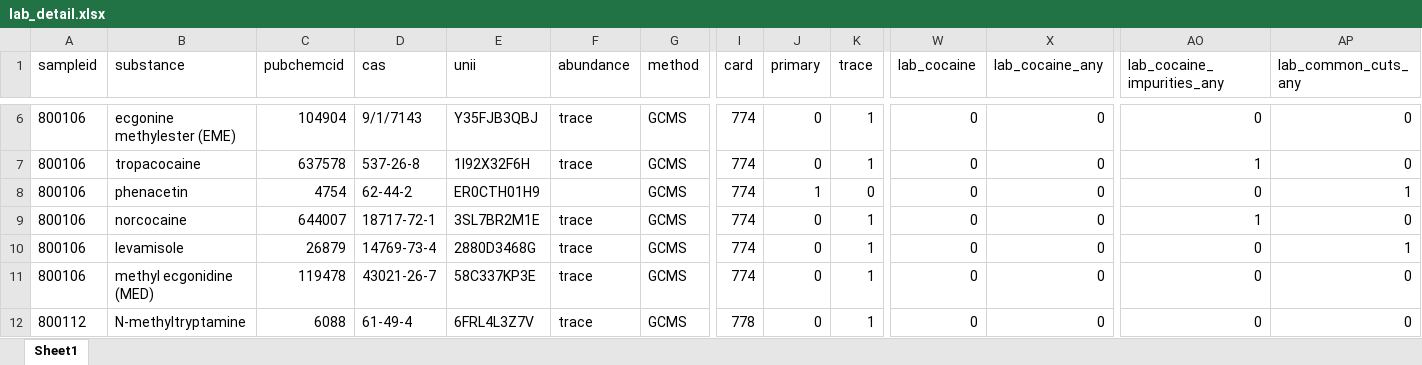
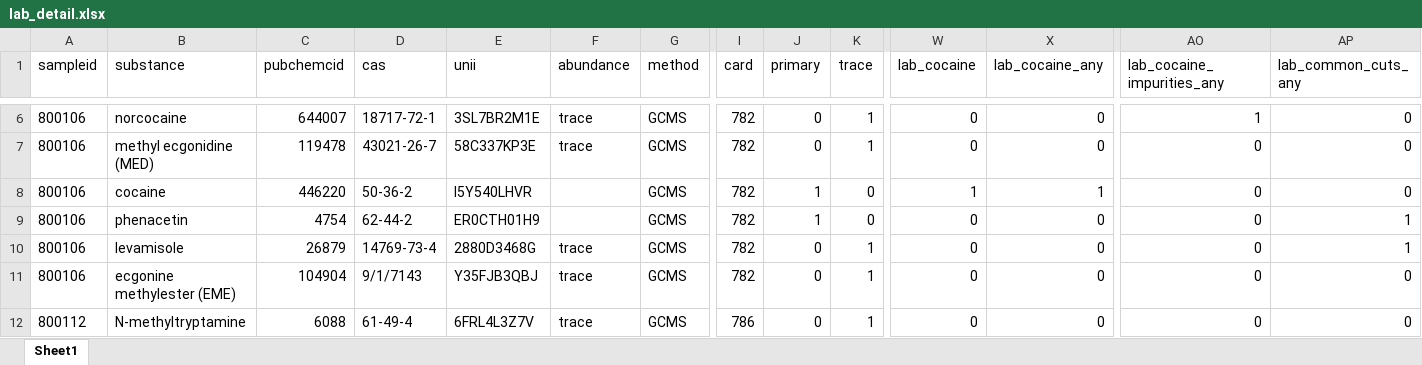
Before and after one commit to opioiddatalab/drugchecking, an Excel workbook: datasets/selfservice/WA/lab_detail.xlsx, sheet Sheet1, drawn as a sheet; only a part is shown, gaps mark what is left out; values as stored, in another font and other column widths than the file's, no borders; the diff covers the shown part only; the diff names each change by its address in the sheet, - before the commit and + after, or states it on an @@ line.

```diff
--- a/datasets/selfservice/WA/lab_detail.xlsx (sheet Sheet1)
+++ b/datasets/selfservice/WA/lab_detail.xlsx (sheet Sheet1)
-B6 (substance): ecgonine methylester (EME)
+B6 (substance): norcocaine
-C6 (pubchemcid): 104904
+C6 (pubchemcid): 644007
-D6 (cas): 9/1/7143
+D6 (cas): 18717-72-1
-E6 (unii): Y35FJB3QBJ
+E6 (unii): 3SL7BR2M1E
-I6:I11 (card): 774
+I6:I11 (card): 782
-AO6 (lab_cocaine_impurities_any): 0
+AO6 (lab_cocaine_impurities_any): 1
-B7 (substance): tropacocaine
+B7 (substance): methyl ecgonidine (MED)
-C7 (pubchemcid): 637578
+C7 (pubchemcid): 119478
-D7 (cas): 537-26-8
+D7 (cas): 43021-26-7
-E7 (unii): 1I92X32F6H
+E7 (unii): 58C337KP3E
-AO7 (lab_cocaine_impurities_any): 1
+AO7 (lab_cocaine_impurities_any): 0
-B8 (substance): phenacetin
+B8 (substance): cocaine
-C8 (pubchemcid): 4754
+C8 (pubchemcid): 446220
-D8 (cas): 62-44-2
+D8 (cas): 50-36-2
-E8 (unii): ER0CTH01H9
+E8 (unii): I5Y540LHVR
-W8 (lab_cocaine): 0
+W8 (lab_cocaine): 1
-X8 (lab_cocaine_any): 0
+X8 (lab_cocaine_any): 1
-AP8 (lab_common_cuts_any): 1
+AP8 (lab_common_cuts_any): 0
-B9 (substance): norcocaine
+B9 (substance): phenacetin
-C9 (pubchemcid): 644007
+C9 (pubchemcid): 4754
-D9 (cas): 18717-72-1
+D9 (cas): 62-44-2
-E9 (unii): 3SL7BR2M1E
+E9 (unii): ER0CTH01H9
-F9 (abundance): trace
+F9 (abundance): (empty)
-J9 (primary): 0
+J9 (primary): 1
-K9 (trace): 1
+K9 (trace): 0
-AO9 (lab_cocaine_impurities_any): 1
+AO9 (lab_cocaine_impurities_any): 0
-AP9 (lab_common_cuts_any): 0
+AP9 (lab_common_cuts_any): 1
-B11 (substance): methyl ecgonidine (MED)
+B11 (substance): ecgonine methylester (EME)
-C11 (pubchemcid): 119478
+C11 (pubchemcid): 104904
-D11 (cas): 43021-26-7
+D11 (cas): 9/1/7143
-E11 (unii): 58C337KP3E
+E11 (unii): Y35FJB3QBJ
-I12 (card): 778
+I12 (card): 786
```
Also changed, not shown: 1250 edited cells elsewhere in this sheet, datasets/lab_detail.xlsx, datasets/nc/nc_analysis_dataset.xlsx, 56 other files.
